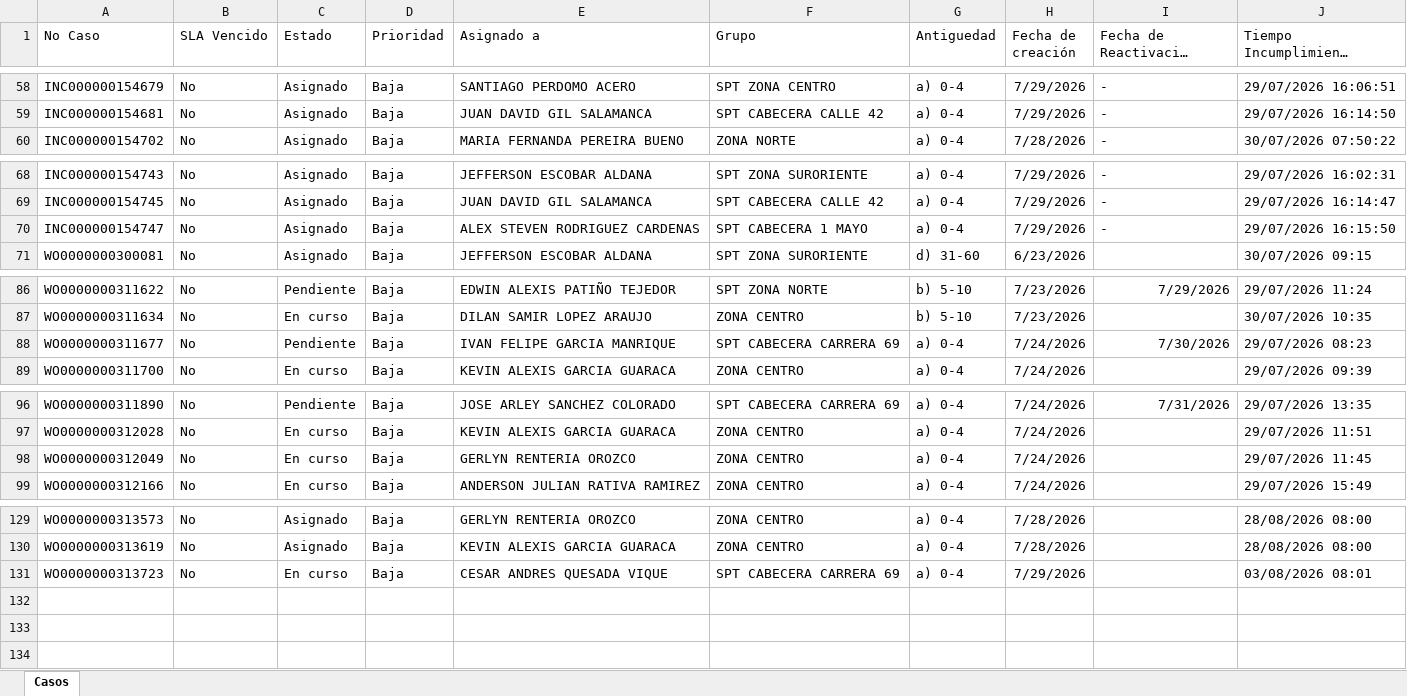
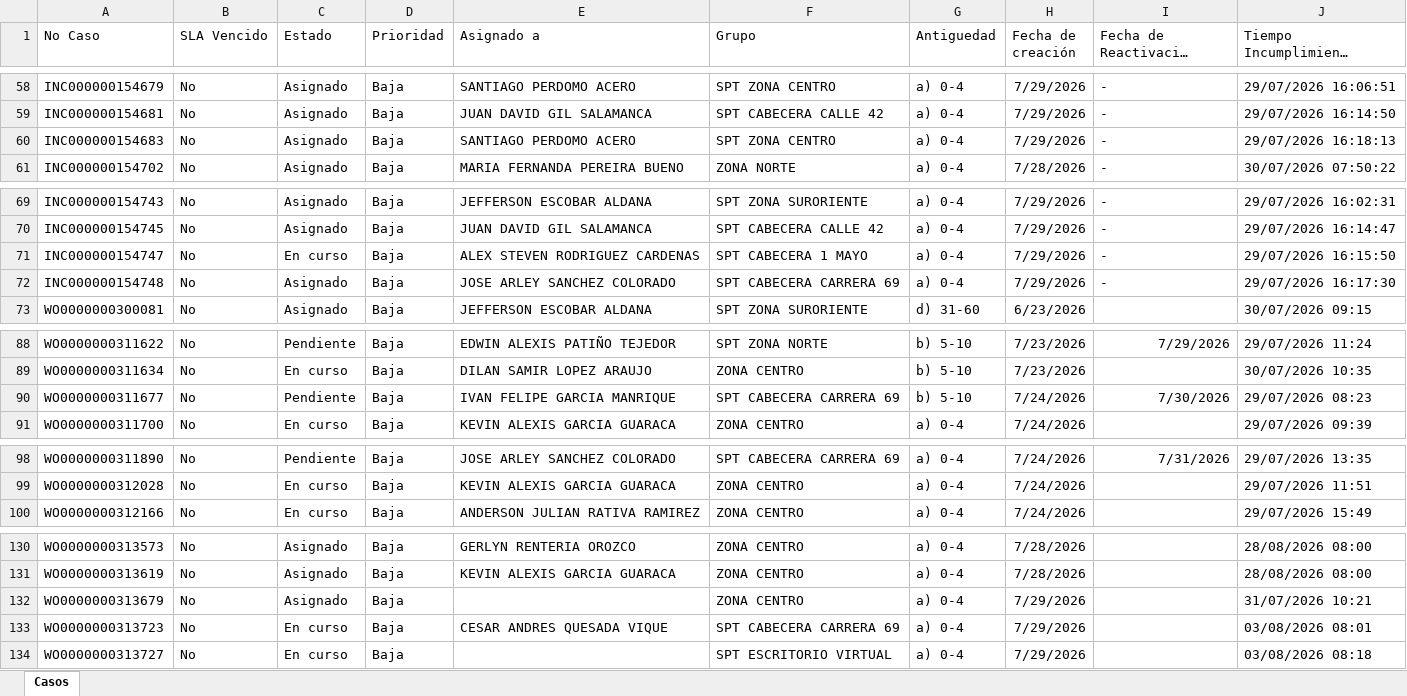
Before and after one commit to gersoncs/SPT, an Excel workbook: datos.xlsx, sheet Casos, drawn as a sheet; only a part is shown, gaps mark what is left out; long unchanged cells end in …; values as stored, in another font and other column widths than the file's, no borders; removed rows and columns are numbered as before the commit, all else as after; the diff names each change by its address in the sheet, - before the commit and + after, or states it on an @@ line.

```diff
--- a/datos.xlsx (sheet Casos)
+++ b/datos.xlsx (sheet Casos)
+row 60: INC000000154683 | No | Asignado | Baja | SANTIAGO PERDOMO ACERO | SPT ZONA CENTRO | a) 0-4 | 7/29/2026 | - | 29/07/2026 16:18:13
-C71 (Estado): Asignado
+C71 (Estado): En curso
+row 72: INC000000154748 | No | Asignado | Baja | JOSE ARLEY SANCHEZ COLORADO | SPT CABECERA CARRERA 69 | a) 0-4 | 7/29/2026 | - | 29/07/2026 16:17:30
-G90 (Antiguedad): a) 0-4
+G90 (Antiguedad): b) 5-10
-row 98: WO0000000312049 | No | En curso | Baja | GERLYN RENTERIA OROZCO | ZONA CENTRO | a) 0-4 | 7/24/2026 |  | 29/07/2026 11:45
+row 132: WO0000000313679 | No | Asignado | Baja |  | ZONA CENTRO | a) 0-4 | 7/29/2026 |  | 31/07/2026 10:21
+row 134: WO0000000313727 | No | En curso | Baja |  | SPT ESCRITORIO VIRTUAL | a) 0-4 | 7/29/2026 |  | 03/08/2026 08:18
```
Also changed, not shown: notas.xlsx.
